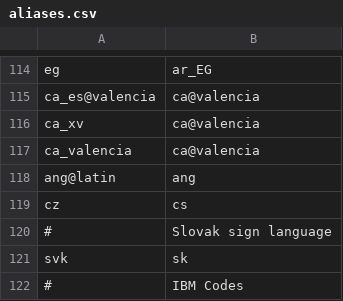
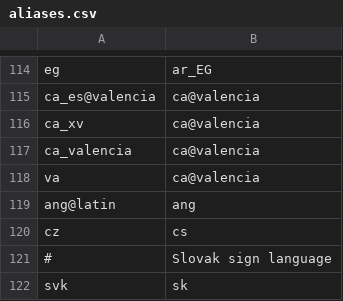
Before and after one commit to WeblateOrg/language-data, a CSV file: aliases.csv, drawn as a sheet; only a part is shown, gaps mark what is left out; the shorter side is filled out with more unchanged rows.

```diff
--- a/aliases.csv
+++ b/aliases.csv
@@ -117,2 +117,3 @@ ca_xv;ca@valencia
 ca_valencia;ca@valencia
+va;ca@valencia
 ang@latin;ang
```
Also changed, not shown: 2 other files.
